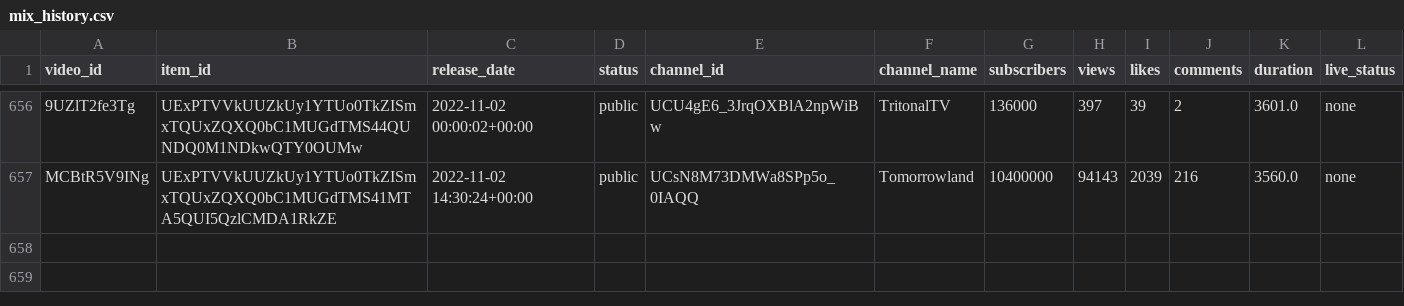
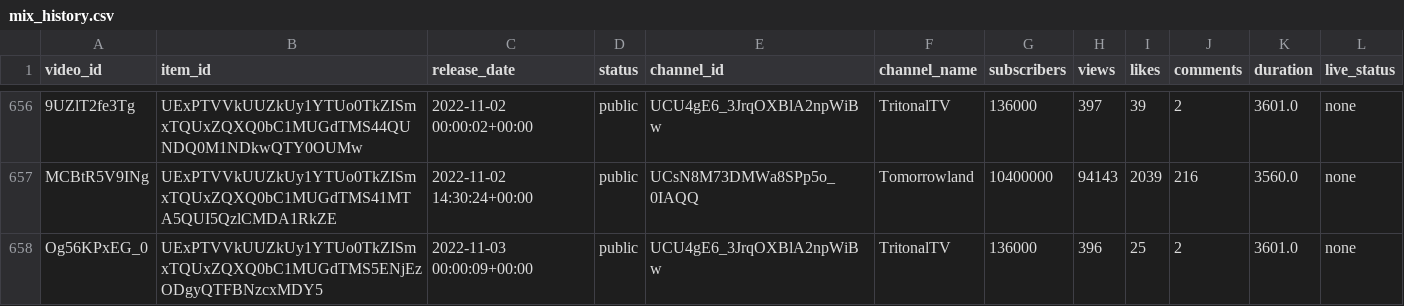
Before and after one commit to Dyl-M/auto_youtube_playlist, a CSV file: data/mix_history.csv, drawn as a sheet; only a part is shown, gaps mark what is left out; the diff names each change by its address in the sheet, - before the commit and + after, or states it on an @@ line.

```diff
--- a/data/mix_history.csv
+++ b/data/mix_history.csv
+row 658: Og56KPxEG_0 | UExPTVVkUUZkUy1YTUo0TkZISmxTQUxZQXQ0bC1MUGdTMS5ENjEzODgyQTFBNzcxMDY5 | 2022-11-03 00:00:09+00:00 | public | UCU4gE6_3JrqOXBlA2npWiBw | TritonalTV | 136000 | 396 | 25 | 2 | 3601.0 | none
```
Also changed, not shown: 2 other files.
